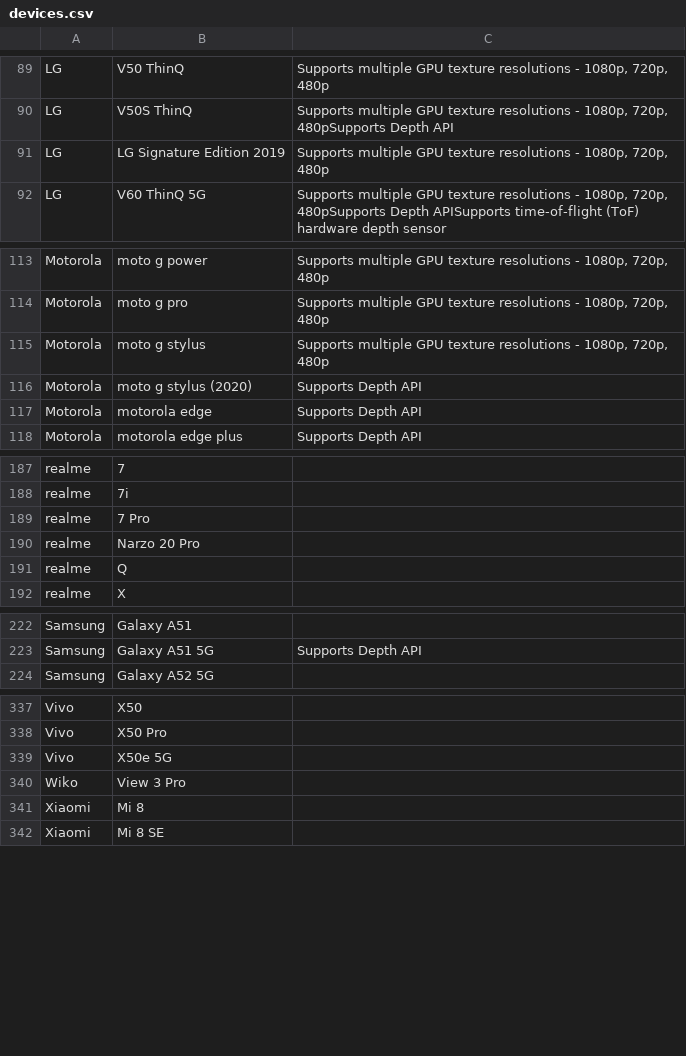
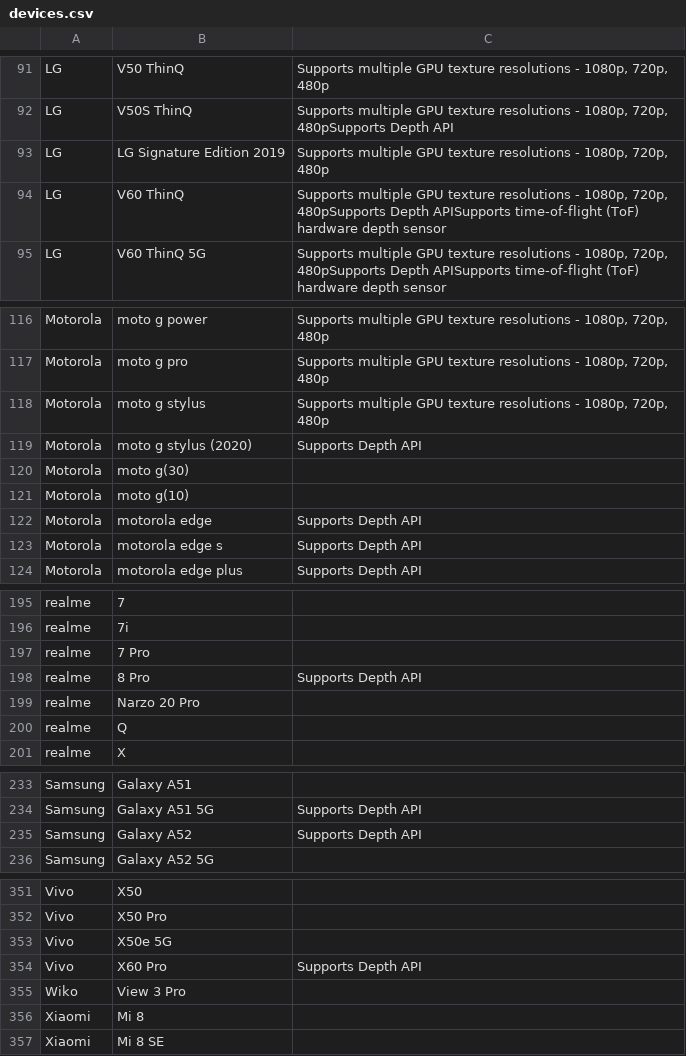
Before and after one commit to androidtrackers/arcore-devices, a CSV file: devices.csv, drawn as a sheet; only a part is shown, gaps mark what is left out; the diff covers the shown part only; the diff names each change by its address in the sheet, - before the commit and + after, or states it on an @@ line.

```diff
--- a/devices.csv
+++ b/devices.csv
+row 94: LG | V60 ThinQ | Supports multiple GPU texture resolutions - 1080p, 720p, 480pSupports Depth APISupports time-of-flight (ToF) hardware depth sensor
+row 120: Motorola | moto g(30)
+row 121: Motorola | moto g(10)
+row 123: Motorola | motorola edge s | Supports Depth API
+row 198: realme | 8 Pro | Supports Depth API
+row 235: Samsung | Galaxy A52 | Supports Depth API
+row 354: Vivo | X60 Pro | Supports Depth API
```
Also changed, not shown: 16 added rows and 9 edited cells elsewhere in this file, 1 other file.
